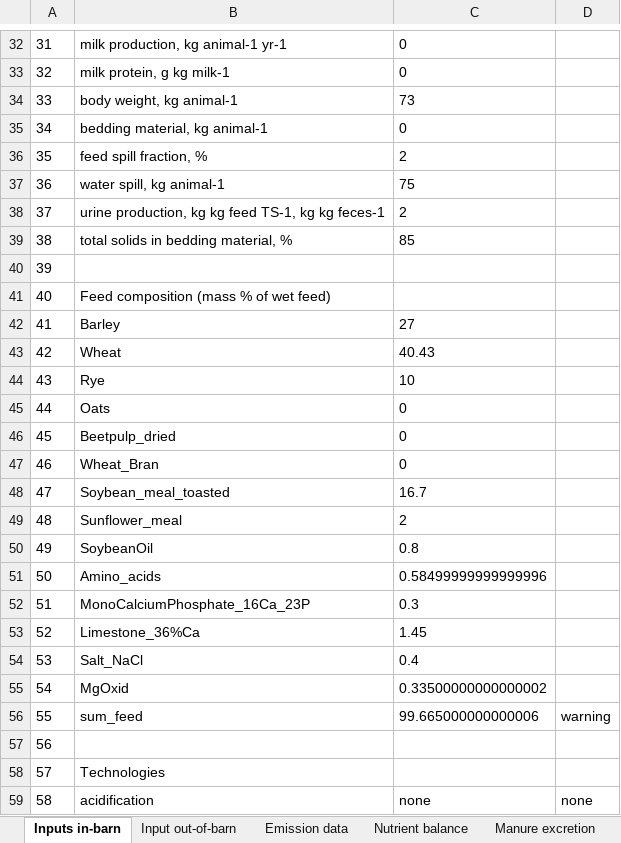
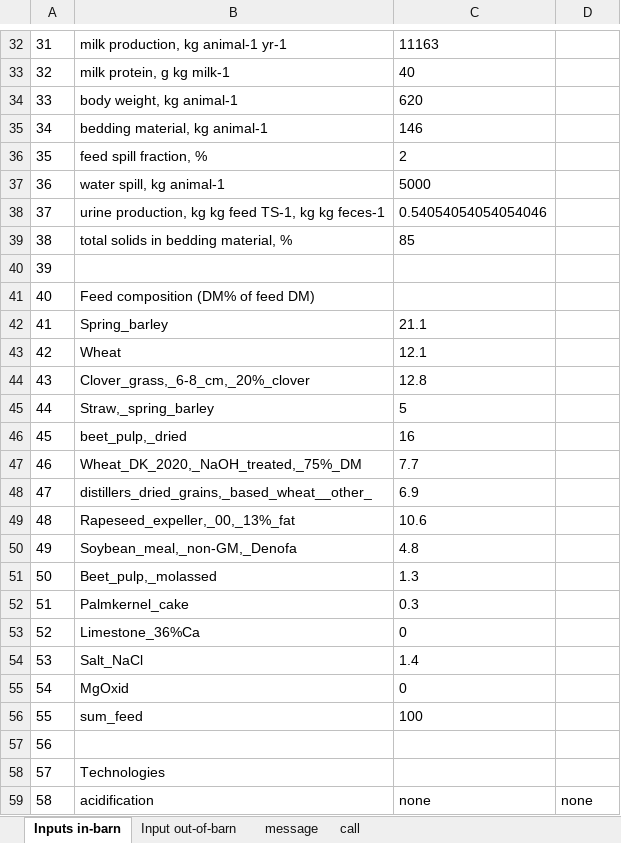
Before and after one commit to AU-BCE-EE/Dalby-2025-CarbonAccountingModel, an Excel workbook: outputs/main_sheet_output.xlsx, sheet Inputs in-barn, drawn as a sheet; only a part is shown, gaps mark what is left out; values as stored, in another font and other column widths than the file's, no borders; the diff covers the shown part only; the diff names each change by its address in the sheet, - before the commit and + after, or states it on an @@ line.

Commit message:
update input file and fix bugs

```diff
--- a/outputs/main_sheet_output.xlsx (sheet Inputs in-barn)
+++ b/outputs/main_sheet_output.xlsx (sheet Inputs in-barn)
-sheet tab: Emission data
+sheet tab: message
-sheet tab: Nutrient balance
+sheet tab: call
-sheet tab: Manure excretion
+sheet tab: 
-C32: 0
+C32: 11163
-C33: 0
+C33: 40
-C34: 73
+C34: 620
-C35: 0
+C35: 146
-C37: 75
+C37: 5000
-C38: 2
+C38: 0.54054054054054046
-B41: Feed composition (mass % of wet feed)
+B41: Feed composition (DM% of feed DM)
-B42: Barley
+B42: Spring_barley
-C42: 27
+C42: 21.1
-C43: 40.43
+C43: 12.1
-B44: Rye
+B44: Clover_grass,_6-8_cm,_20%_clover
-C44: 10
+C44: 12.8
-B45: Oats
+B45: Straw,_spring_barley
-C45: 0
+C45: 5
-B46: Beetpulp_dried
+B46: beet_pulp,_dried
-C46: 0
+C46: 16
-B47: Wheat_Bran
+B47: Wheat_DK_2020,_NaOH_treated,_75%_DM
-C47: 0
+C47: 7.7
-B48: Soybean_meal_toasted
+B48: distillers_dried_grains,_based_wheat__other_
-C48: 16.7
+C48: 6.9
-B49: Sunflower_meal
+B49: Rapeseed_expeller,_00,_13%_fat
-C49: 2
+C49: 10.6
-B50: SoybeanOil
+B50: Soybean_meal,_non-GM,_Denofa
-C50: 0.8
+C50: 4.8
-B51: Amino_acids
+B51: Beet_pulp,_molassed
-C51: 0.58499999999999996
+C51: 1.3
-B52: MonoCalciumPhosphate_16Ca_23P
+B52: Palmkernel_cake
-C53: 1.45
+C53: 0
-C54: 0.4
+C54: 1.4
-C55: 0.33500000000000002
+C55: 0
-C56: 99.665000000000006
+C56: 100
-D56: warning
+D56: (empty)
```
Also changed, not shown: 26 edited cells elsewhere in this sheet, sheet message, sheet call, sheet , sheet Input out-of-barn, other sheet tabs, inputs/main_sheet.xlsm, 2 other files.
